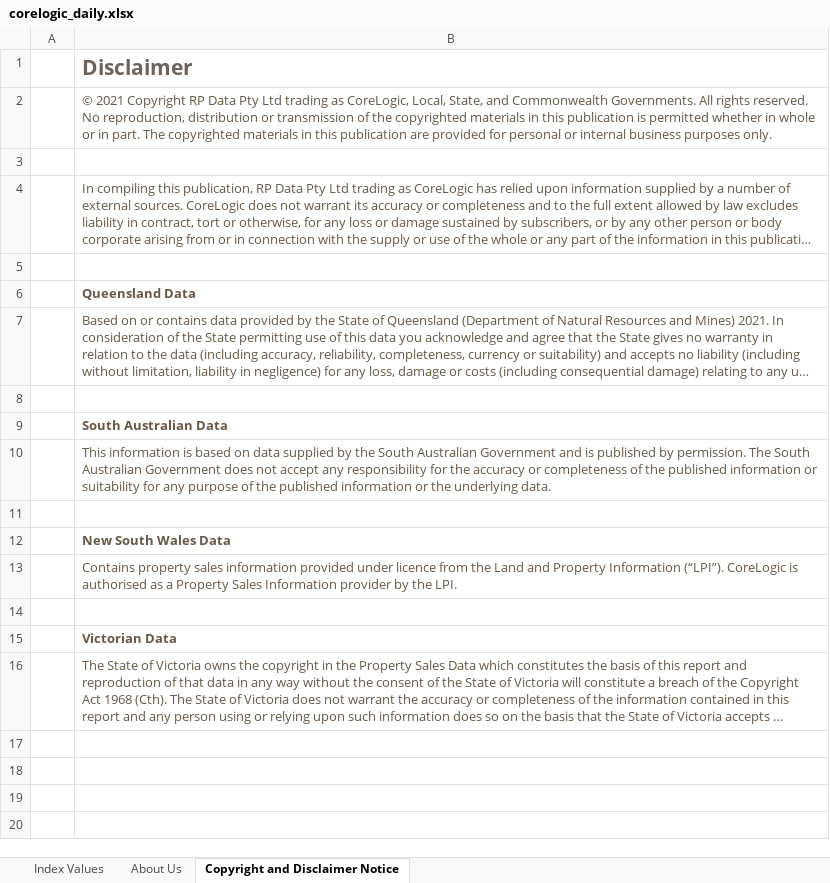
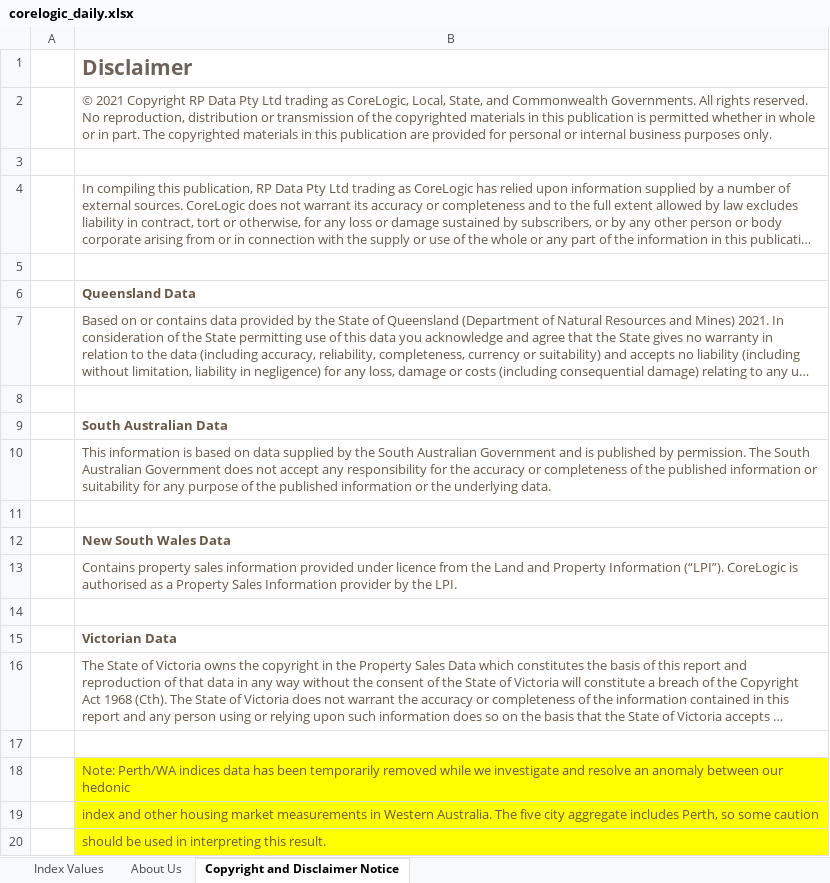
Before and after one commit to grattan/macro_dashboard_data, an Excel workbook: data-raw/corelogic/corelogic_daily.xlsx, sheet Copyright and Disclaimer Notice, drawn as a sheet; long unchanged cells end in …; values as stored, in another font and other column widths than the file's, no borders; charts and pictures not drawn; the diff names each change by its address in the sheet, - before the commit and + after, or states it on an @@ line.

Commit message:
refreshing data

```diff
--- a/data-raw/corelogic/corelogic_daily.xlsx (sheet Copyright and Disclaimer Notice)
+++ b/data-raw/corelogic/corelogic_daily.xlsx (sheet Copyright and Disclaimer Notice)
+row 17: (empty)
+row 18:  | Note: Perth/WA indices data has been temporarily removed while we investigate and resolve an anomaly between our hedonic
+row 19:  | index and other housing market measurements in Western Australia. The five city aggregate includes Perth, so some caution
+row 20:  | should be used in interpreting this result.
```
Also changed, not shown: sheet Index Values, sheet About Us, 11 other files.
